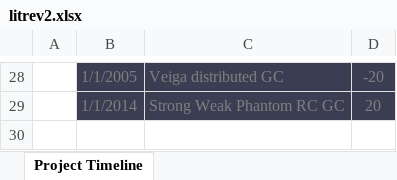
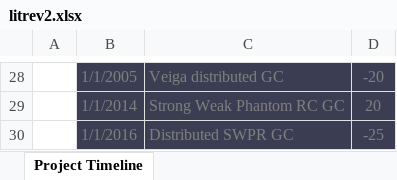
Before and after one commit to perpetualcoder/thesis, an Excel workbook: thesisppt/litrev2.xlsx, sheet Project Timeline, drawn as a sheet; only a part is shown, gaps mark what is left out; values as stored, in another font and other column widths than the file's, no borders; charts and pictures and table styles not drawn; the diff names each change by its address in the sheet, - before the commit and + after, or states it on an @@ line.

```diff
--- a/thesisppt/litrev2.xlsx (sheet Project Timeline)
+++ b/thesisppt/litrev2.xlsx (sheet Project Timeline)
+row 30:  | 1/1/2016 | Distributed SWPR GC | -25
```
Also changed, not shown: charts or pictures, 20 other files.
